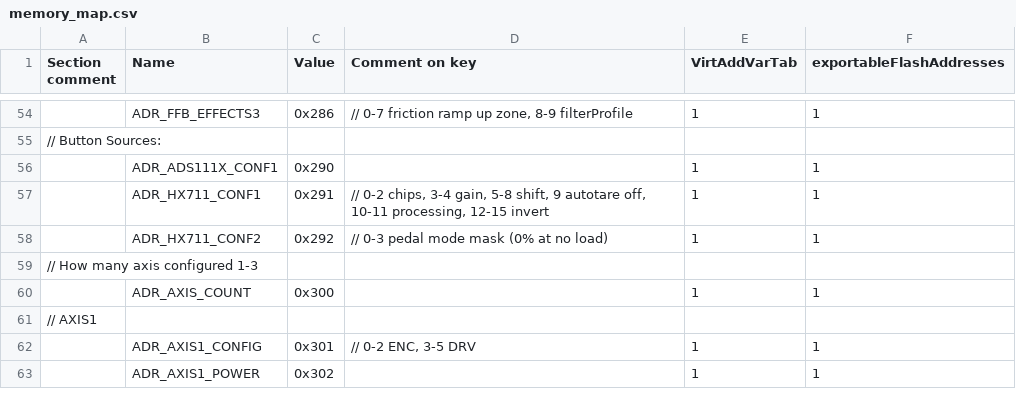
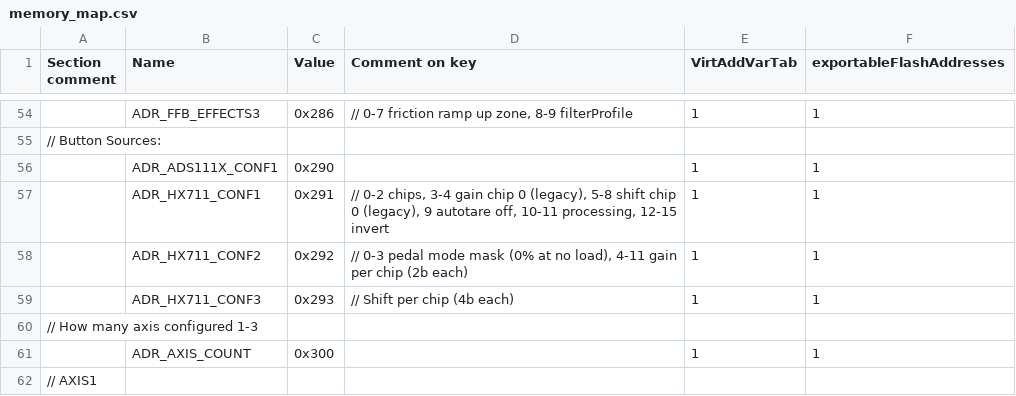
Before and after one commit to mhoffmanCRG/OpenFFBoard, a CSV file: Firmware/scripts/memory_map.csv, drawn as a sheet; only a part is shown, gaps mark what is left out; the shorter side is filled out with more unchanged rows.

```diff
--- a/Firmware/scripts/memory_map.csv
+++ b/Firmware/scripts/memory_map.csv
@@ -56,4 +56,5 @@ Section comment,Name,Value,Comment on key,VirtAddVarTab,exportableFlashAddresses
 ,ADR_ADS111X_CONF1,0x290,,1,1
-,ADR_HX711_CONF1,0x291,"// 0-2 chips, 3-4 gain, 5-8 shift, 9 autotare off, 10-11 processing, 12-15 invert",1,1
-,ADR_HX711_CONF2,0x292,"// 0-3 pedal mode mask (0% at no load)",1,1
+,ADR_HX711_CONF1,0x291,"// 0-2 chips, 3-4 gain chip 0 (legacy), 5-8 shift chip 0 (legacy), 9 autotare off, 10-11 processing, 12-15 invert",1,1
+,ADR_HX711_CONF2,0x292,"// 0-3 pedal mode mask (0% at no load), 4-11 gain per chip (2b each)",1,1
+,ADR_HX711_CONF3,0x293,"// Shift per chip (4b each)",1,1
 // How many axis configured 1-3,,,,,
```
Also changed, not shown: 4 other files.
